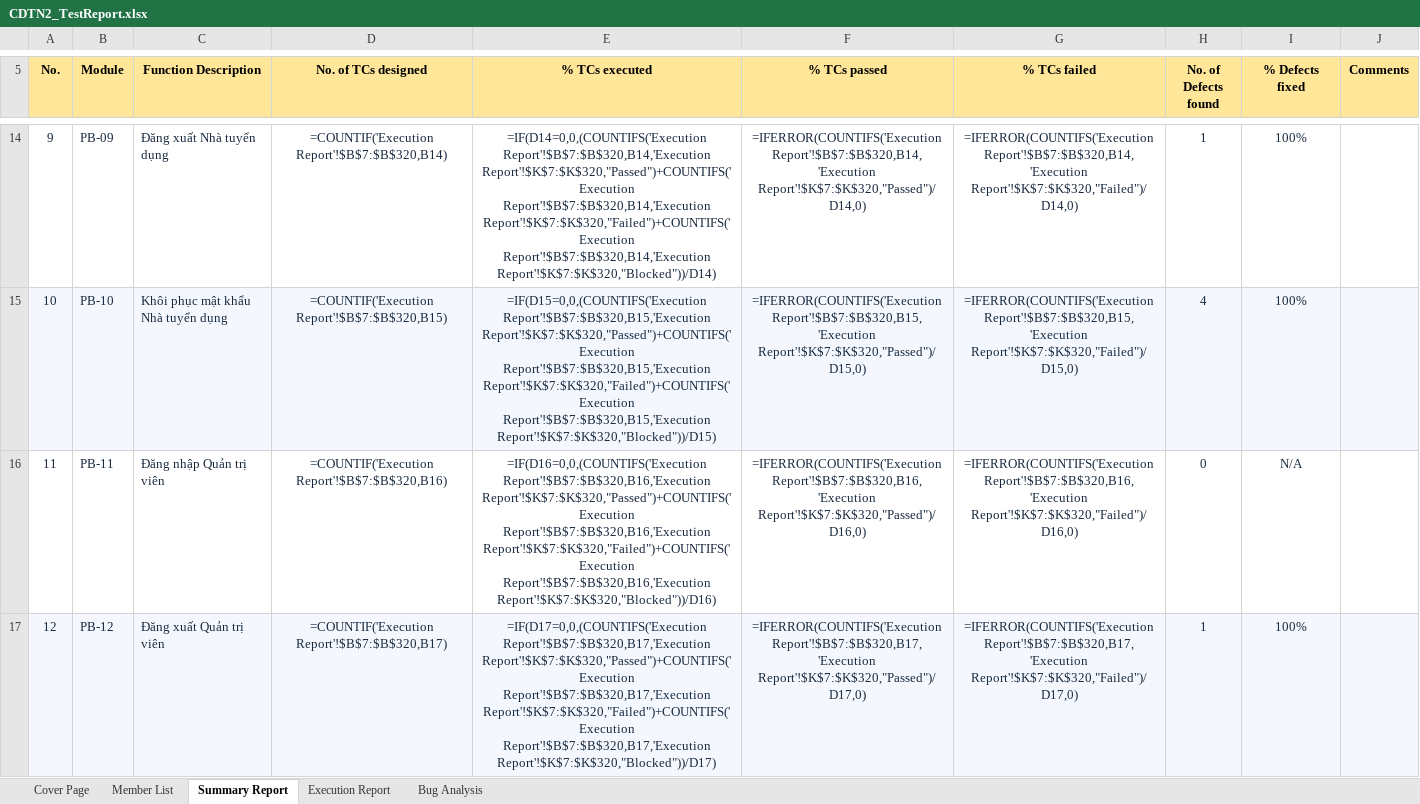
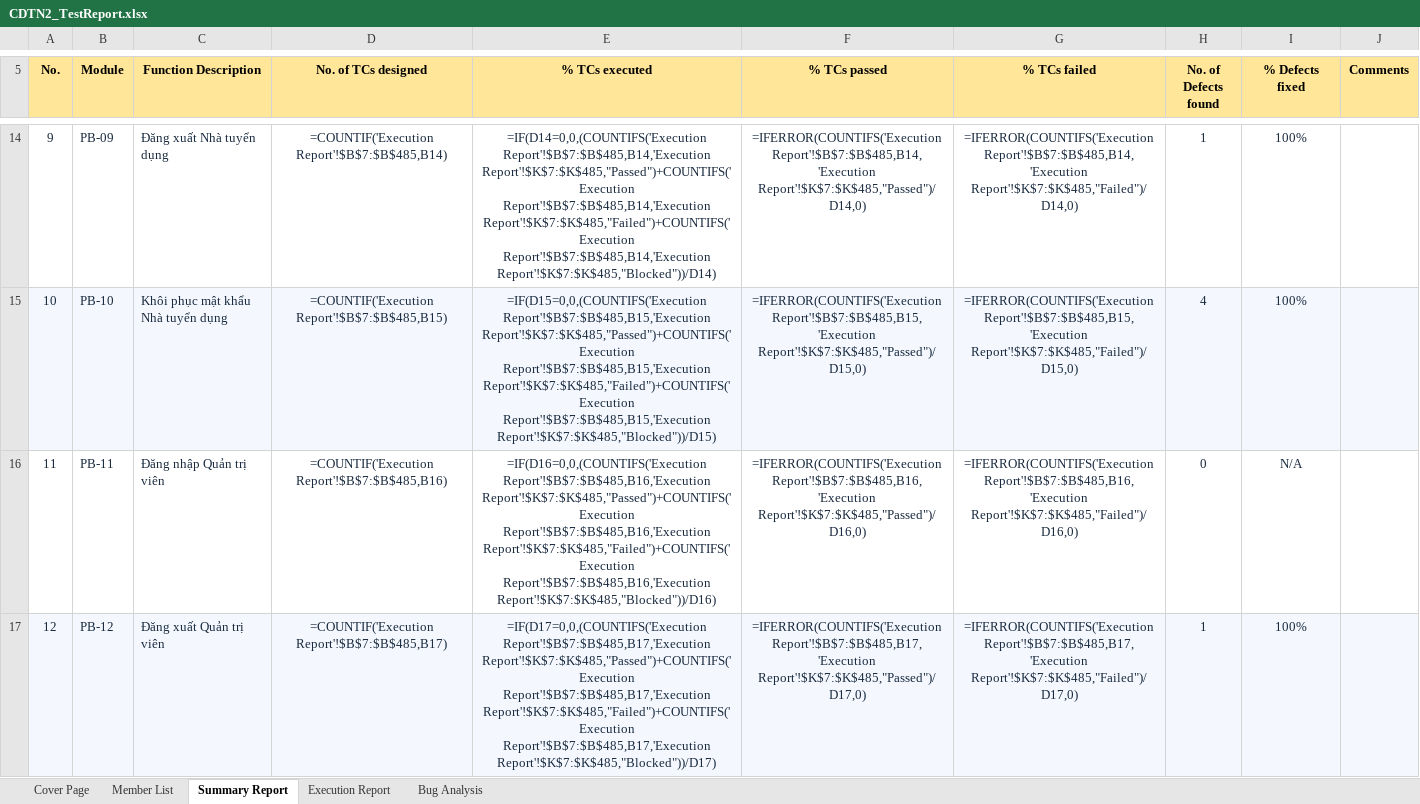
Before and after one commit to chinguyen-mr/student-parttime-marketplace, an Excel workbook: 07_testing/CDTN2_TestReport.xlsx, sheet Summary Report, drawn as a sheet; only a part is shown, gaps mark what is left out; values as stored, in another font and other column widths than the file's, no borders; formulas without a stored value are shown as written; the diff covers the shown part only; the diff names each change by its address in the sheet, - before the commit and + after, or states it on an @@ line.

```diff
--- a/07_testing/CDTN2_TestReport.xlsx (sheet Summary Report)
+++ b/07_testing/CDTN2_TestReport.xlsx (sheet Summary Report)
-D14 (No. of TCs designed): =COUNTIF('Execution Report'!$B$7:$B$320,B14)
+D14 (No. of TCs designed): =COUNTIF('Execution Report'!$B$7:$B$485,B14)
-E14 (% TCs executed): =IF(D14=0,0,(COUNTIFS('Execution Report'!$B$7:$B$320,B14,'Execution Report'!$K$7:$K$320,"Passed")+COUNTIFS('Execution Report'!$B$7:$B$320,B14,'Execution Report'!$K$7:$K$320,"Failed")+COUNTIFS('Execution Report'!$B$7:$B$320,B14,'Execution Report'!$K$7:$K$320,"Blocked"))/D14)
+E14 (% TCs executed): =IF(D14=0,0,(COUNTIFS('Execution Report'!$B$7:$B$485,B14,'Execution Report'!$K$7:$K$485,"Passed")+COUNTIFS('Execution Report'!$B$7:$B$485,B14,'Execution Report'!$K$7:$K$485,"Failed")+COUNTIFS('Execution Report'!$B$7:$B$485,B14,'Execution Report'!$K$7:$K$485,"Blocked"))/D14)
-F14 (% TCs passed): =IFERROR(COUNTIFS('Execution Report'!$B$7:$B$320,B14,'Execution Report'!$K$7:$K$320,"Passed")/D14,0)
+F14 (% TCs passed): =IFERROR(COUNTIFS('Execution Report'!$B$7:$B$485,B14,'Execution Report'!$K$7:$K$485,"Passed")/D14,0)
-G14 (% TCs failed): =IFERROR(COUNTIFS('Execution Report'!$B$7:$B$320,B14,'Execution Report'!$K$7:$K$320,"Failed")/D14,0)
+G14 (% TCs failed): =IFERROR(COUNTIFS('Execution Report'!$B$7:$B$485,B14,'Execution Report'!$K$7:$K$485,"Failed")/D14,0)
-D15 (No. of TCs designed): =COUNTIF('Execution Report'!$B$7:$B$320,B15)
+D15 (No. of TCs designed): =COUNTIF('Execution Report'!$B$7:$B$485,B15)
-E15 (% TCs executed): =IF(D15=0,0,(COUNTIFS('Execution Report'!$B$7:$B$320,B15,'Execution Report'!$K$7:$K$320,"Passed")+COUNTIFS('Execution Report'!$B$7:$B$320,B15,'Execution Report'!$K$7:$K$320,"Failed")+COUNTIFS('Execution Report'!$B$7:$B$320,B15,'Execution Report'!$K$7:$K$320,"Blocked"))/D15)
+E15 (% TCs executed): =IF(D15=0,0,(COUNTIFS('Execution Report'!$B$7:$B$485,B15,'Execution Report'!$K$7:$K$485,"Passed")+COUNTIFS('Execution Report'!$B$7:$B$485,B15,'Execution Report'!$K$7:$K$485,"Failed")+COUNTIFS('Execution Report'!$B$7:$B$485,B15,'Execution Report'!$K$7:$K$485,"Blocked"))/D15)
-F15 (% TCs passed): =IFERROR(COUNTIFS('Execution Report'!$B$7:$B$320,B15,'Execution Report'!$K$7:$K$320,"Passed")/D15,0)
+F15 (% TCs passed): =IFERROR(COUNTIFS('Execution Report'!$B$7:$B$485,B15,'Execution Report'!$K$7:$K$485,"Passed")/D15,0)
-G15 (% TCs failed): =IFERROR(COUNTIFS('Execution Report'!$B$7:$B$320,B15,'Execution Report'!$K$7:$K$320,"Failed")/D15,0)
+G15 (% TCs failed): =IFERROR(COUNTIFS('Execution Report'!$B$7:$B$485,B15,'Execution Report'!$K$7:$K$485,"Failed")/D15,0)
-D16 (No. of TCs designed): =COUNTIF('Execution Report'!$B$7:$B$320,B16)
+D16 (No. of TCs designed): =COUNTIF('Execution Report'!$B$7:$B$485,B16)
-E16 (% TCs executed): =IF(D16=0,0,(COUNTIFS('Execution Report'!$B$7:$B$320,B16,'Execution Report'!$K$7:$K$320,"Passed")+COUNTIFS('Execution Report'!$B$7:$B$320,B16,'Execution Report'!$K$7:$K$320,"Failed")+COUNTIFS('Execution Report'!$B$7:$B$320,B16,'Execution Report'!$K$7:$K$320,"Blocked"))/D16)
+E16 (% TCs executed): =IF(D16=0,0,(COUNTIFS('Execution Report'!$B$7:$B$485,B16,'Execution Report'!$K$7:$K$485,"Passed")+COUNTIFS('Execution Report'!$B$7:$B$485,B16,'Execution Report'!$K$7:$K$485,"Failed")+COUNTIFS('Execution Report'!$B$7:$B$485,B16,'Execution Report'!$K$7:$K$485,"Blocked"))/D16)
-F16 (% TCs passed): =IFERROR(COUNTIFS('Execution Report'!$B$7:$B$320,B16,'Execution Report'!$K$7:$K$320,"Passed")/D16,0)
+F16 (% TCs passed): =IFERROR(COUNTIFS('Execution Report'!$B$7:$B$485,B16,'Execution Report'!$K$7:$K$485,"Passed")/D16,0)
-G16 (% TCs failed): =IFERROR(COUNTIFS('Execution Report'!$B$7:$B$320,B16,'Execution Report'!$K$7:$K$320,"Failed")/D16,0)
+G16 (% TCs failed): =IFERROR(COUNTIFS('Execution Report'!$B$7:$B$485,B16,'Execution Report'!$K$7:$K$485,"Failed")/D16,0)
-D17 (No. of TCs designed): =COUNTIF('Execution Report'!$B$7:$B$320,B17)
+D17 (No. of TCs designed): =COUNTIF('Execution Report'!$B$7:$B$485,B17)
-E17 (% TCs executed): =IF(D17=0,0,(COUNTIFS('Execution Report'!$B$7:$B$320,B17,'Execution Report'!$K$7:$K$320,"Passed")+COUNTIFS('Execution Report'!$B$7:$B$320,B17,'Execution Report'!$K$7:$K$320,"Failed")+COUNTIFS('Execution Report'!$B$7:$B$320,B17,'Execution Report'!$K$7:$K$320,"Blocked"))/D17)
+E17 (% TCs executed): =IF(D17=0,0,(COUNTIFS('Execution Report'!$B$7:$B$485,B17,'Execution Report'!$K$7:$K$485,"Passed")+COUNTIFS('Execution Report'!$B$7:$B$485,B17,'Execution Report'!$K$7:$K$485,"Failed")+COUNTIFS('Execution Report'!$B$7:$B$485,B17,'Execution Report'!$K$7:$K$485,"Blocked"))/D17)
-F17 (% TCs passed): =IFERROR(COUNTIFS('Execution Report'!$B$7:$B$320,B17,'Execution Report'!$K$7:$K$320,"Passed")/D17,0)
+F17 (% TCs passed): =IFERROR(COUNTIFS('Execution Report'!$B$7:$B$485,B17,'Execution Report'!$K$7:$K$485,"Passed")/D17,0)
-G17 (% TCs failed): =IFERROR(COUNTIFS('Execution Report'!$B$7:$B$320,B17,'Execution Report'!$K$7:$K$320,"Failed")/D17,0)
+G17 (% TCs failed): =IFERROR(COUNTIFS('Execution Report'!$B$7:$B$485,B17,'Execution Report'!$K$7:$K$485,"Failed")/D17,0)
```
Also changed, not shown: 26 added rows and 171 edited cells elsewhere in this sheet, sheet Execution Report, sheet Bug Analysis, 07_testing/CDTN2_TestCases.xlsx, 52 other files.
